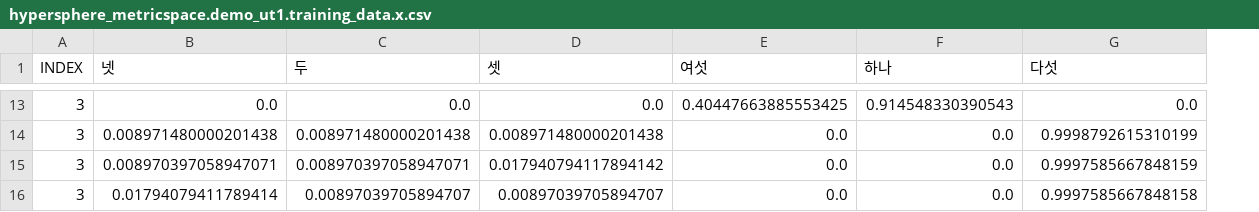
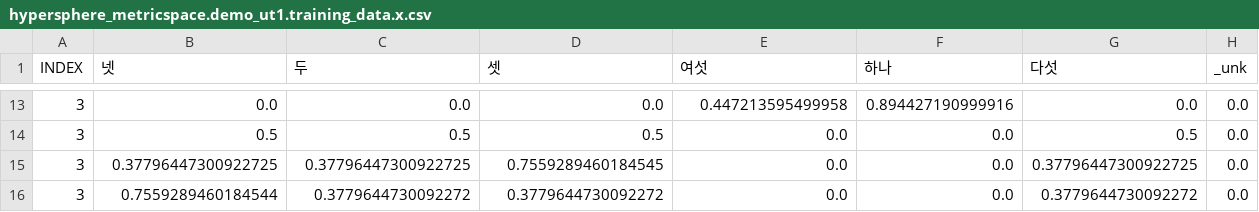
Before and after one commit to nwae/nwae, a CSV file: app.data/models/hypersphere_metricspace.demo_ut1.training_data.x.csv, drawn as a sheet; only a part is shown, gaps mark what is left out; the diff covers the shown part only; the diff names each change by its address in the sheet, - before the commit and + after, or states it on an @@ line.

```diff
--- a/app.data/models/hypersphere_metricspace.demo_ut1.training_data.x.csv
+++ b/app.data/models/hypersphere_metricspace.demo_ut1.training_data.x.csv
+column H (_unk), rows 13-16: all 0.0
-E13 (여섯): 0.40447663885553425
+E13 (여섯): 0.447213595499958
-F13 (하나): 0.914548330390543
+F13 (하나): 0.894427190999916
-B14 (넷): 0.008971480000201438
+B14 (넷): 0.5
-C14 (두): 0.008971480000201438
+C14 (두): 0.5
-D14 (셋): 0.008971480000201438
+D14 (셋): 0.5
-G14 (다섯): 0.9998792615310199
+G14 (다섯): 0.5
-B15 (넷): 0.008970397058947071
+B15 (넷): 0.37796447300922725
-C15 (두): 0.008970397058947071
+C15 (두): 0.37796447300922725
-D15 (셋): 0.017940794117894142
+D15 (셋): 0.7559289460184545
-G15 (다섯): 0.9997585667848159
+G15 (다섯): 0.37796447300922725
-B16 (넷): 0.01794079411789414
+B16 (넷): 0.7559289460184544
-C16 (두): 0.00897039705894707
+C16 (두): 0.3779644730092272
-D16 (셋): 0.00897039705894707
+D16 (셋): 0.3779644730092272
-G16 (다섯): 0.9997585667848158
+G16 (다섯): 0.3779644730092272
```
Also changed, not shown: 30 edited cells elsewhere in this file, app.data/models/hypersphere_metricspace.demo_ut1.training_data.x_friendly.csv, app.data/models/hypersphere_metricspace.demo_ut1.x_clustered.csv, 8 other files.
